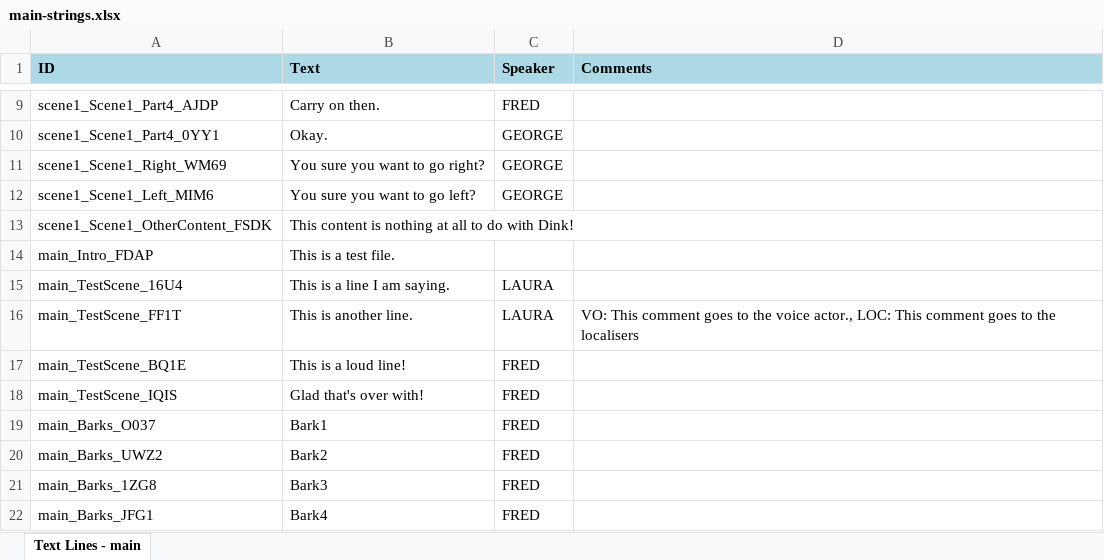
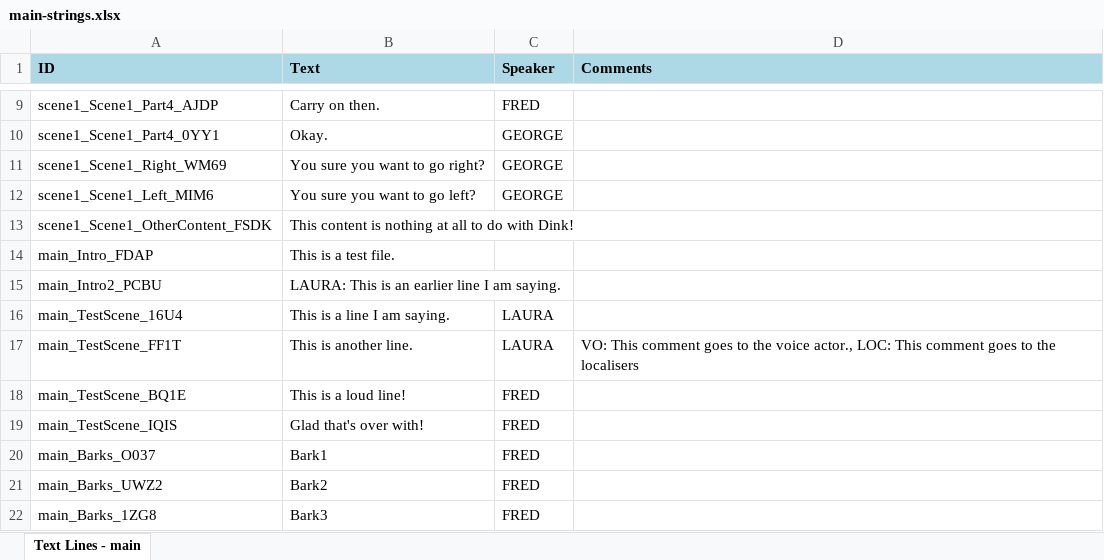
Before and after one commit to wildwinter/dink, an Excel workbook: examples/main-strings.xlsx, sheet Text Lines - main, drawn as a sheet; only a part is shown, gaps mark what is left out; the shorter side is filled out with more unchanged rows; values as stored, in another font and other column widths than the file's, no borders; table styles not drawn; the diff names each change by its address in the sheet, - before the commit and + after, or states it on an @@ line.

Commit message:
Validate not-Dink lines.

```diff
--- a/examples/main-strings.xlsx (sheet Text Lines - main)
+++ b/examples/main-strings.xlsx (sheet Text Lines - main)
+row 15: main_Intro2_PCBU | LAURA: This is an earlier line I am saying.
```
Also changed, not shown: examples/main-voice.xlsx, 5 other files.
